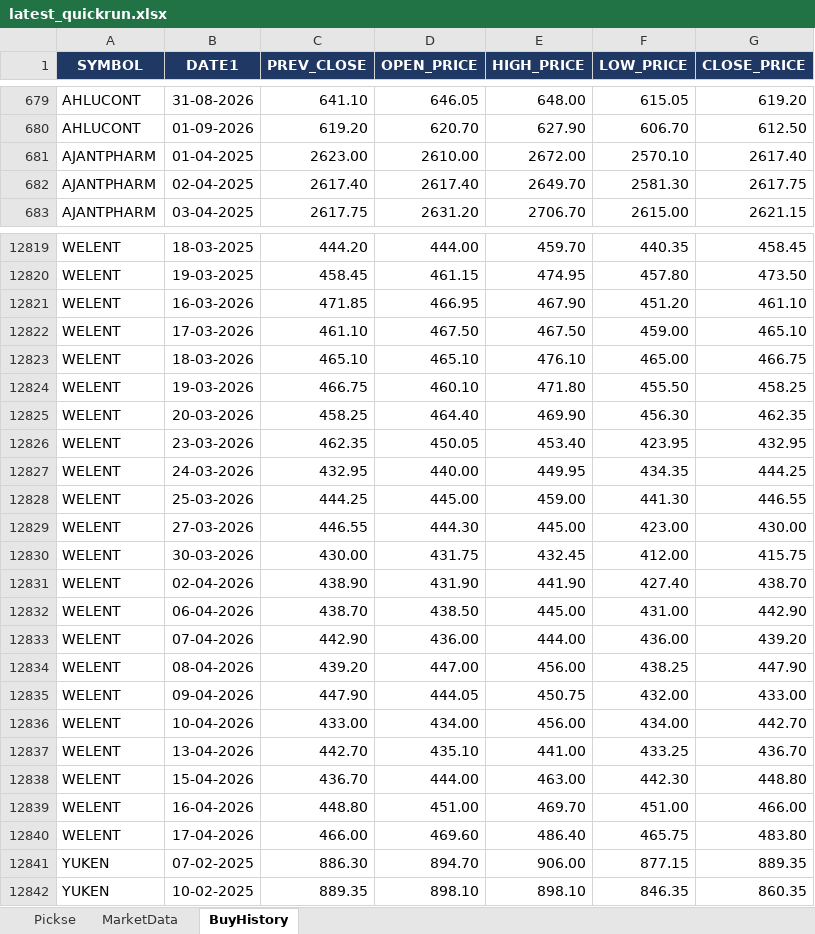
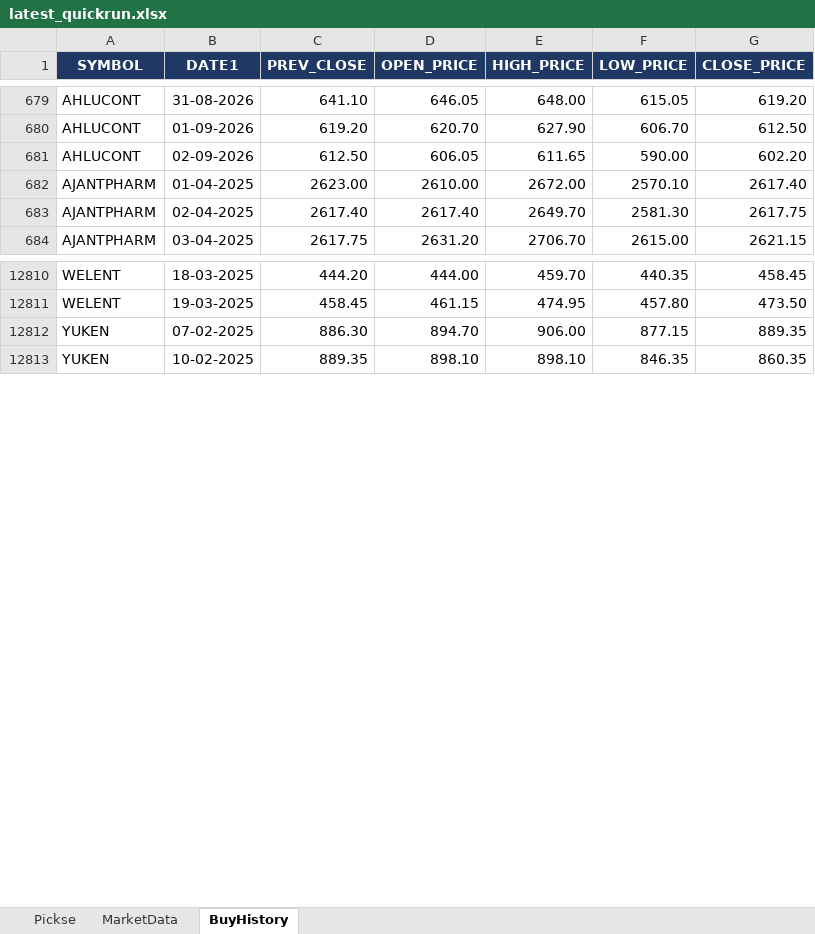
Before and after one commit to spurandhar0/nse-btst-dashboard, an Excel workbook: latest_quickrun.xlsx, sheet BuyHistory, drawn as a sheet; only a part is shown, gaps mark what is left out; values as stored, in another font and other column widths than the file's, no borders; removed rows and columns are numbered as before the commit, all else as after; the diff covers the shown part only; the diff names each change by its address in the sheet, - before the commit and + after, or states it on an @@ line.

```diff
--- a/latest_quickrun.xlsx (sheet BuyHistory)
+++ b/latest_quickrun.xlsx (sheet BuyHistory)
+row 681: AHLUCONT | 02-09-2026 | 612.50 | 606.05 | 611.65 | 590.00 | 602.20
-row 12821: WELENT | 16-03-2026 | 471.85 | 466.95 | 467.90 | 451.20 | 461.10
-row 12822: WELENT | 17-03-2026 | 461.10 | 467.50 | 467.50 | 459.00 | 465.10
-row 12823: WELENT | 18-03-2026 | 465.10 | 465.10 | 476.10 | 465.00 | 466.75
-row 12824: WELENT | 19-03-2026 | 466.75 | 460.10 | 471.80 | 455.50 | 458.25
-row 12825: WELENT | 20-03-2026 | 458.25 | 464.40 | 469.90 | 456.30 | 462.35
-row 12826: WELENT | 23-03-2026 | 462.35 | 450.05 | 453.40 | 423.95 | 432.95
-row 12827: WELENT | 24-03-2026 | 432.95 | 440.00 | 449.95 | 434.35 | 444.25
-row 12828: WELENT | 25-03-2026 | 444.25 | 445.00 | 459.00 | 441.30 | 446.55
-row 12829: WELENT | 27-03-2026 | 446.55 | 444.30 | 445.00 | 423.00 | 430.00
-row 12830: WELENT | 30-03-2026 | 430.00 | 431.75 | 432.45 | 412.00 | 415.75
-row 12831: WELENT | 02-04-2026 | 438.90 | 431.90 | 441.90 | 427.40 | 438.70
-row 12832: WELENT | 06-04-2026 | 438.70 | 438.50 | 445.00 | 431.00 | 442.90
-row 12833: WELENT | 07-04-2026 | 442.90 | 436.00 | 444.00 | 436.00 | 439.20
-row 12834: WELENT | 08-04-2026 | 439.20 | 447.00 | 456.00 | 438.25 | 447.90
-row 12835: WELENT | 09-04-2026 | 447.90 | 444.05 | 450.75 | 432.00 | 433.00
-row 12836: WELENT | 10-04-2026 | 433.00 | 434.00 | 456.00 | 434.00 | 442.70
-row 12837: WELENT | 13-04-2026 | 442.70 | 435.10 | 441.00 | 433.25 | 436.70
-row 12838: WELENT | 15-04-2026 | 436.70 | 444.00 | 463.00 | 442.30 | 448.80
-row 12839: WELENT | 16-04-2026 | 448.80 | 451.00 | 469.70 | 451.00 | 466.00
-row 12840: WELENT | 17-04-2026 | 466.00 | 469.60 | 486.40 | 465.75 | 483.80
```
Also changed, not shown: 16 added rows and 71 removed rows elsewhere in this sheet, sheet Pickse, sheet MarketData, 2 other files.
